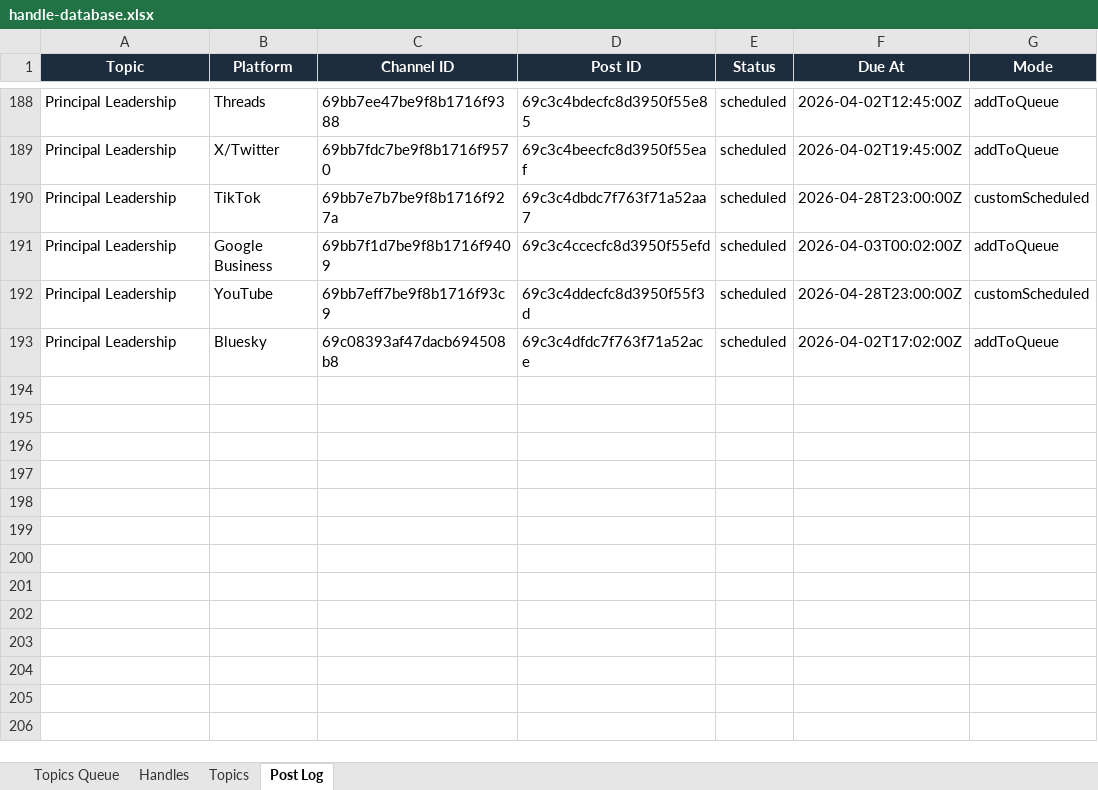
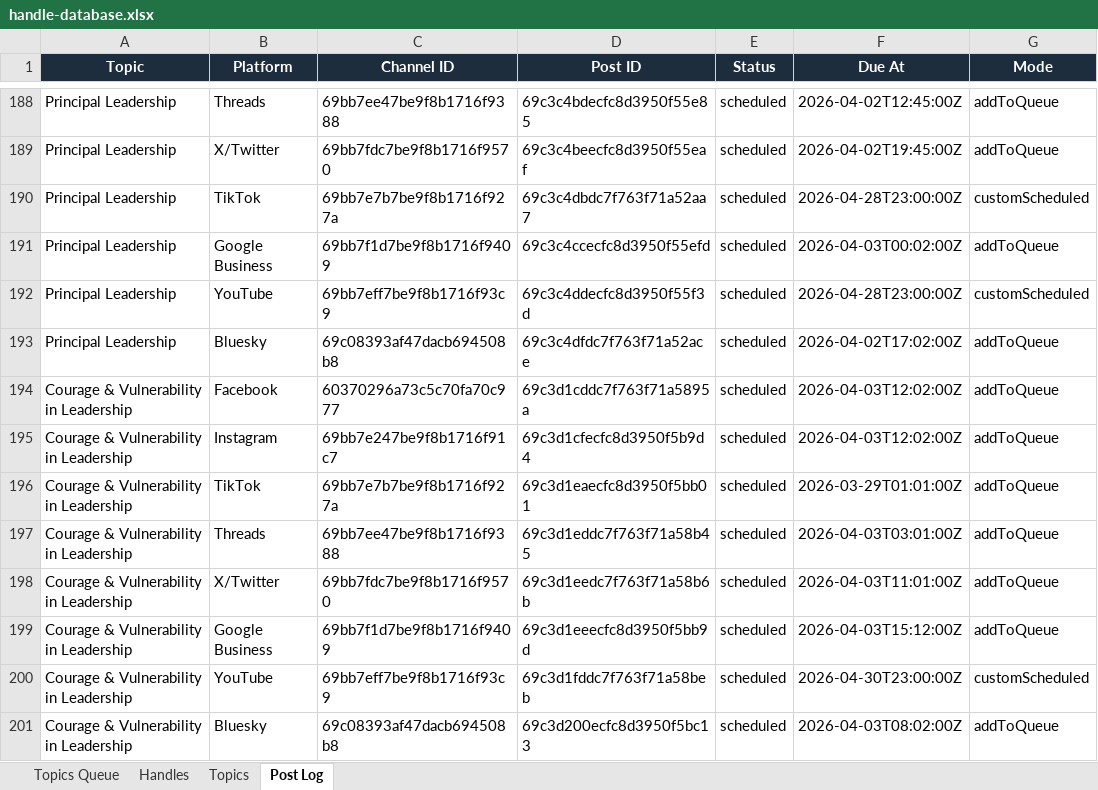
Before and after one commit to jonno-alt/social-images, an Excel workbook: data/handle-database.xlsx, sheet Post Log, drawn as a sheet; only a part is shown, gaps mark what is left out; values as stored, in another font and other column widths than the file's, no borders; the diff names each change by its address in the sheet, - before the commit and + after, or states it on an @@ line.

Commit message:
Update handle database — Courage & Vulnerability in Leadership

```diff
--- a/data/handle-database.xlsx (sheet Post Log)
+++ b/data/handle-database.xlsx (sheet Post Log)
+row 194: Courage & Vulnerability in Leadership | Facebook | 60370296a73c5c70fa70c977 | 69c3d1cddc7f763f71a5895a | scheduled | 2026-04-03T12:02:00Z | addToQueue
+row 195: Courage & Vulnerability in Leadership | Instagram | 69bb7e247be9f8b1716f91c7 | 69c3d1cfecfc8d3950f5b9d4 | scheduled | 2026-04-03T12:02:00Z | addToQueue
+row 196: Courage & Vulnerability in Leadership | TikTok | 69bb7e7b7be9f8b1716f927a | 69c3d1eaecfc8d3950f5bb01 | scheduled | 2026-03-29T01:01:00Z | addToQueue
+row 197: Courage & Vulnerability in Leadership | Threads | 69bb7ee47be9f8b1716f9388 | 69c3d1eddc7f763f71a58b45 | scheduled | 2026-04-03T03:01:00Z | addToQueue
+row 198: Courage & Vulnerability in Leadership | X/Twitter | 69bb7fdc7be9f8b1716f9570 | 69c3d1eedc7f763f71a58b6b | scheduled | 2026-04-03T11:01:00Z | addToQueue
+row 199: Courage & Vulnerability in Leadership | Google Business | 69bb7f1d7be9f8b1716f9409 | 69c3d1eeecfc8d3950f5bb9d | scheduled | 2026-04-03T15:12:00Z | addToQueue
+row 200: Courage & Vulnerability in Leadership | YouTube | 69bb7eff7be9f8b1716f93c9 | 69c3d1fddc7f763f71a58beb | scheduled | 2026-04-30T23:00:00Z | customScheduled
+row 201: Courage & Vulnerability in Leadership | Bluesky | 69c08393af47dacb694508b8 | 69c3d200ecfc8d3950f5bc13 | scheduled | 2026-04-03T08:02:00Z | addToQueue
```
Also changed, not shown: sheet Handles, sheet Topics, sheet Topics Queue.
